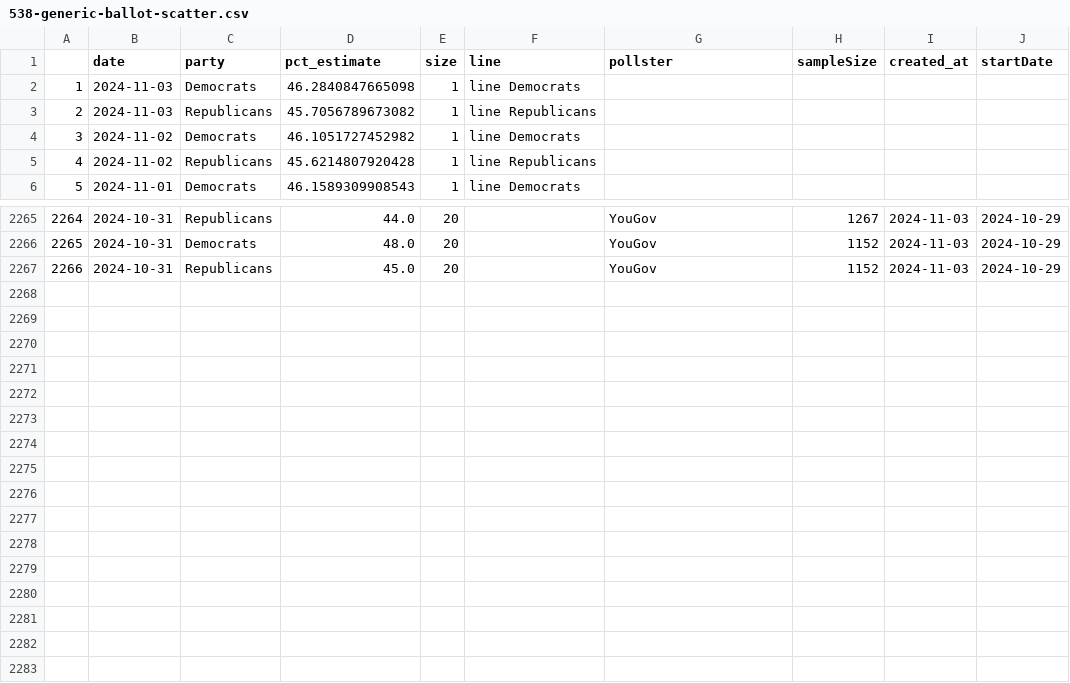
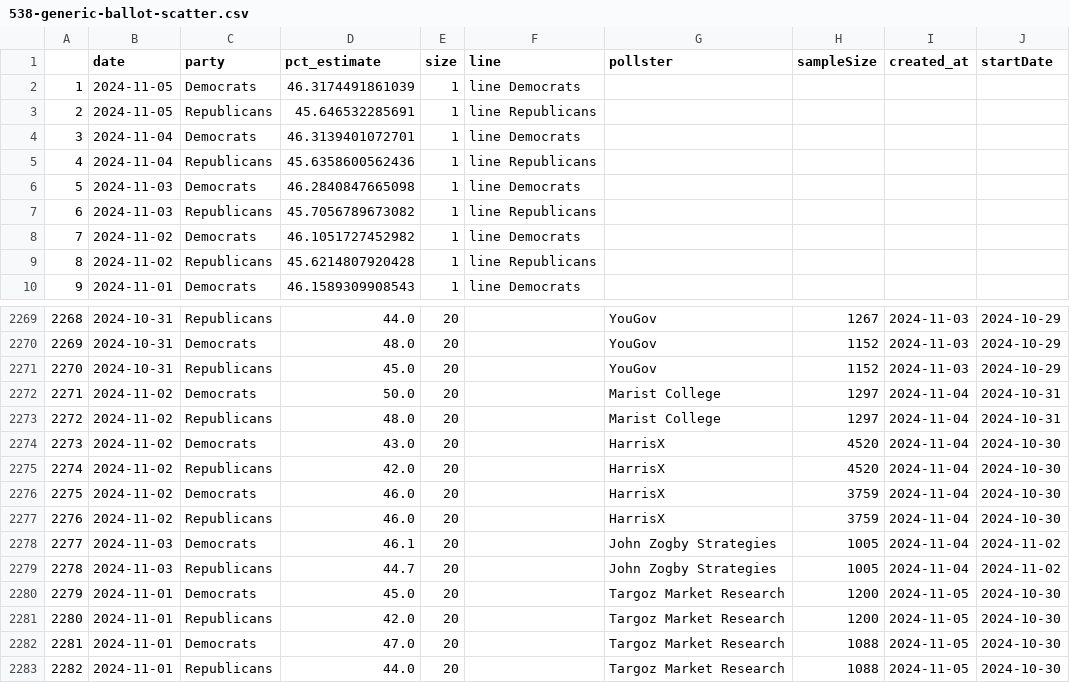
Before and after one commit to vfillis/automated-polling, a CSV file: data/538-generic-ballot-scatter.csv, drawn as a sheet; only a part is shown, gaps mark what is left out; addresses are those after the commit; the diff names each change by its address in the sheet, - before the commit and + after, or states it on an @@ line.

```diff
--- a/data/538-generic-ballot-scatter.csv
+++ b/data/538-generic-ballot-scatter.csv
+row 2: 1 | 2024-11-05 | Democrats | 46.3174491861039 | 1 | line Democrats
+row 3: 2 | 2024-11-05 | Republicans | 45.646532285691 | 1 | line Republicans
+row 4: 3 | 2024-11-04 | Democrats | 46.3139401072701 | 1 | line Democrats
+row 5: 4 | 2024-11-04 | Republicans | 45.6358600562436 | 1 | line Republicans
@@ column A renumbered between rows 6 and 2271 @@
+row 2272: 2271 | 2024-11-02 | Democrats | 50.0 | 20 |  | Marist College | 1297 | 2024-11-04 | 2024-10-31
+row 2273: 2272 | 2024-11-02 | Republicans | 48.0 | 20 |  | Marist College | 1297 | 2024-11-04 | 2024-10-31
+row 2274: 2273 | 2024-11-02 | Democrats | 43.0 | 20 |  | HarrisX | 4520 | 2024-11-04 | 2024-10-30
+row 2275: 2274 | 2024-11-02 | Republicans | 42.0 | 20 |  | HarrisX | 4520 | 2024-11-04 | 2024-10-30
+row 2276: 2275 | 2024-11-02 | Democrats | 46.0 | 20 |  | HarrisX | 3759 | 2024-11-04 | 2024-10-30
+row 2277: 2276 | 2024-11-02 | Republicans | 46.0 | 20 |  | HarrisX | 3759 | 2024-11-04 | 2024-10-30
+row 2278: 2277 | 2024-11-03 | Democrats | 46.1 | 20 |  | John Zogby Strategies | 1005 | 2024-11-04 | 2024-11-02
+row 2279: 2278 | 2024-11-03 | Republicans | 44.7 | 20 |  | John Zogby Strategies | 1005 | 2024-11-04 | 2024-11-02
+row 2280: 2279 | 2024-11-01 | Democrats | 45.0 | 20 |  | Targoz Market Research | 1200 | 2024-11-05 | 2024-10-30
+row 2281: 2280 | 2024-11-01 | Republicans | 42.0 | 20 |  | Targoz Market Research | 1200 | 2024-11-05 | 2024-10-30
+row 2282: 2281 | 2024-11-01 | Democrats | 47.0 | 20 |  | Targoz Market Research | 1088 | 2024-11-05 | 2024-10-30
+row 2283: 2282 | 2024-11-01 | Republicans | 44.0 | 20 |  | Targoz Market Research | 1088 | 2024-11-05 | 2024-10-30
```
Also changed, not shown: data/538-president-polling.csv, data/forest_fires_world.csv, 1 other file.
